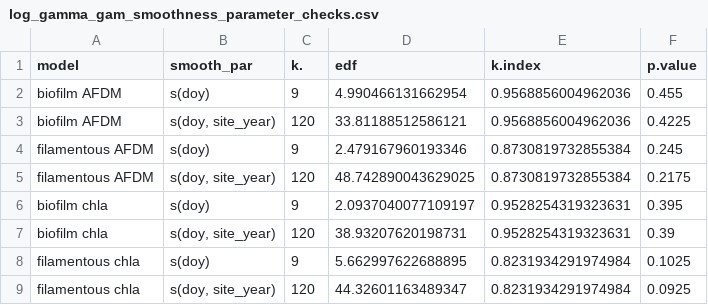
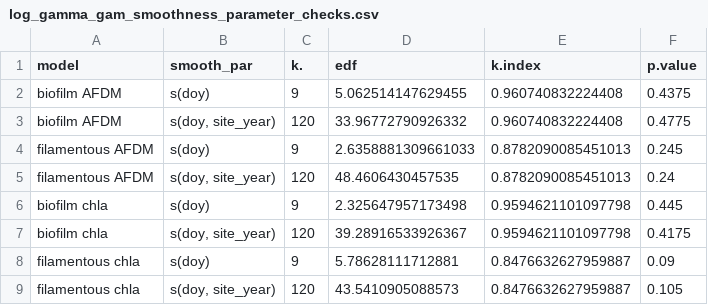
Before and after one commit to amcarter/UCFR-metabolism, a CSV file: data/biomass_data/log_gamma_gam_smoothness_parameter_checks.csv, drawn as a sheet.

```diff
--- a/data/biomass_data/log_gamma_gam_smoothness_parameter_checks.csv
+++ b/data/biomass_data/log_gamma_gam_smoothness_parameter_checks.csv
@@ -1,9 +1,9 @@
 model,smooth_par,k.,edf,k.index,p.value
-biofilm AFDM,s(doy),9,4.990466131662954,0.9568856004962036,0.455
-biofilm AFDM,"s(doy, site_year)",120,33.81188512586121,0.9568856004962036,0.4225
-filamentous AFDM,s(doy),9,2.479167960193346,0.8730819732855384,0.245
-filamentous AFDM,"s(doy, site_year)",120,48.742890043629025,0.8730819732855384,0.2175
-biofilm chla,s(doy),9,2.0937040077109197,0.9528254319323631,0.395
-biofilm chla,"s(doy, site_year)",120,38.93207620198731,0.9528254319323631,0.39
-filamentous chla,s(doy),9,5.662997622688895,0.8231934291974984,0.1025
-filamentous chla,"s(doy, site_year)",120,44.32601163489347,0.8231934291974984,0.0925
+biofilm AFDM,s(doy),9,5.062514147629455,0.960740832224408,0.4375
+biofilm AFDM,"s(doy, site_year)",120,33.96772790926332,0.960740832224408,0.4775
+filamentous AFDM,s(doy),9,2.6358881309661033,0.8782090085451013,0.245
+filamentous AFDM,"s(doy, site_year)",120,48.4606430457535,0.8782090085451013,0.24
+biofilm chla,s(doy),9,2.325647957173498,0.9594621101097798,0.445
+biofilm chla,"s(doy, site_year)",120,39.28916533926367,0.9594621101097798,0.4175
+filamentous chla,s(doy),9,5.78628111712881,0.8476632627959887,0.09
+filamentous chla,"s(doy, site_year)",120,43.5410905088573,0.8476632627959887,0.105
```
Also changed, not shown: data/biomass_data/linear_gam_smoothness_parameter_checks.csv, data/biomass_data/log_gamma_gam_fits_biomass.csv, 14 other files.
